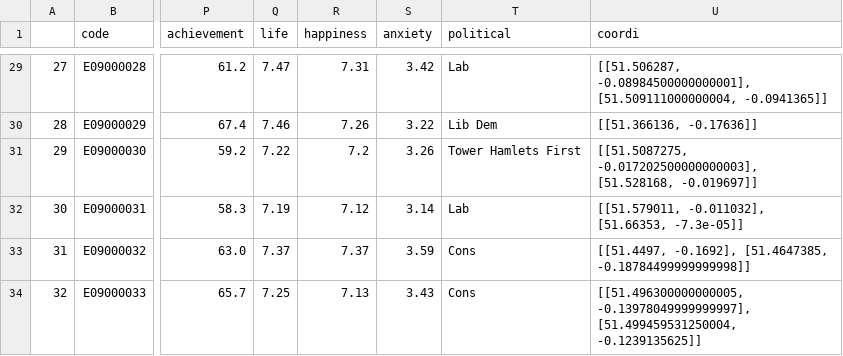
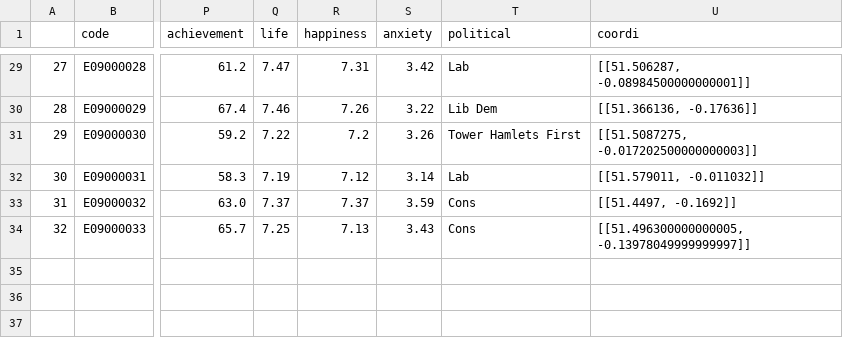
Before and after one commit to tinacliu/mod3_project, a CSV file: data/borough_data_cleaned_coordi.csv, drawn as a sheet; only a part is shown, gaps mark what is left out; the diff covers the shown part only; the diff names each change by its address in the sheet, - before the commit and + after, or states it on an @@ line.

```diff
--- a/data/borough_data_cleaned_coordi.csv
+++ b/data/borough_data_cleaned_coordi.csv
-U29 (coordi): [[51.506287, -0.08984500000000001], [51.509111000000004, -0.0941365]]
+U29 (coordi): [[51.506287, -0.08984500000000001]]
-U31 (coordi): [[51.5087275, -0.017202500000000003], [51.528168, -0.019697]]
+U31 (coordi): [[51.5087275, -0.017202500000000003]]
-U32 (coordi): [[51.579011, -0.011032], [51.66353, -7.3e-05]]
+U32 (coordi): [[51.579011, -0.011032]]
-U33 (coordi): [[51.4497, -0.1692], [51.4647385, -0.18784499999999998]]
+U33 (coordi): [[51.4497, -0.1692]]
-U34 (coordi): [[51.496300000000005, -0.13978049999999997], [51.499459531250004, -0.1239135625]]
+U34 (coordi): [[51.496300000000005, -0.13978049999999997]]
```
Also changed, not shown: 27 edited cells elsewhere in this file, 5 other files.
